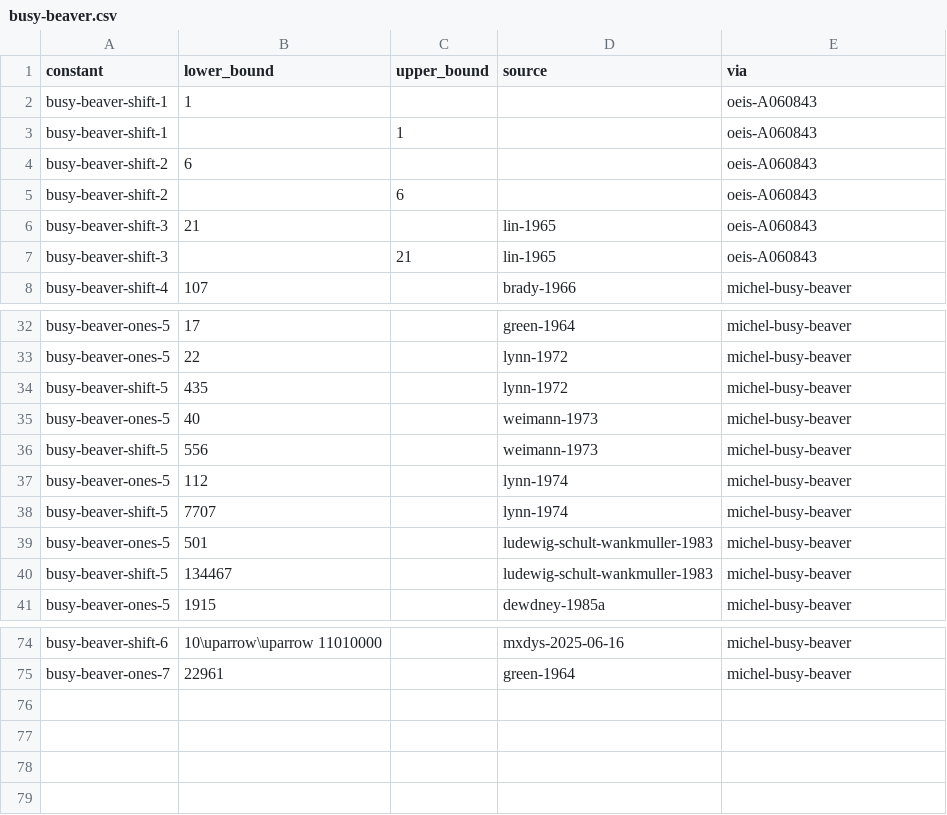
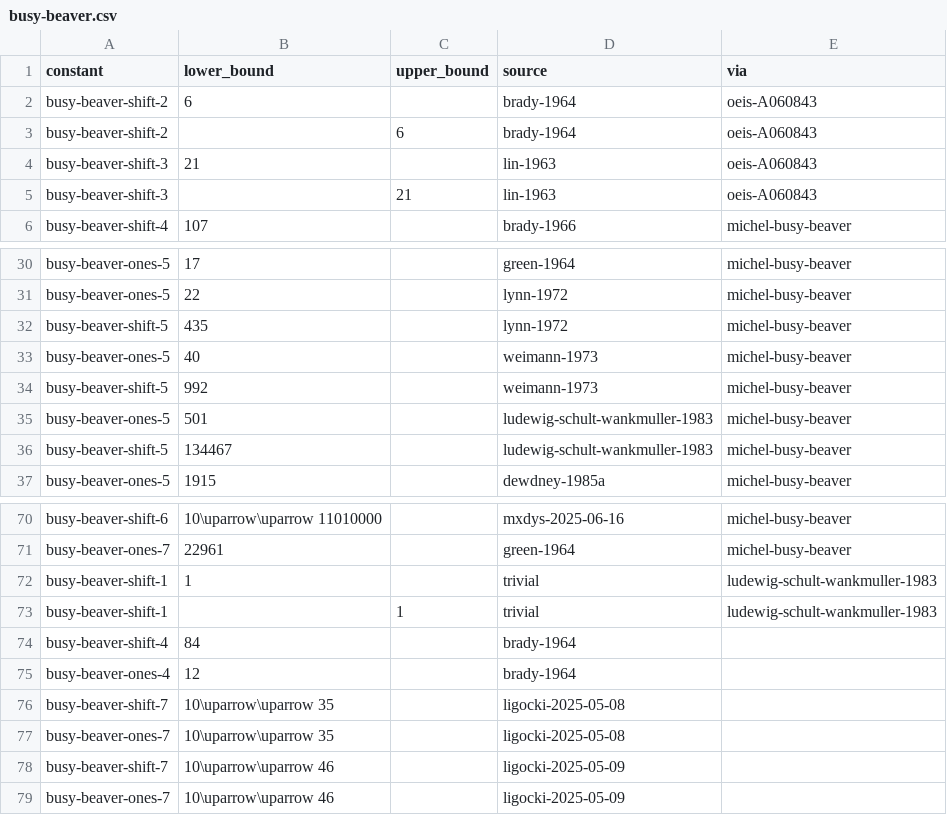
Before and after one commit to bargainlandz-code/leaps-in-bounds, a CSV file: literature/bounds/busy-beaver.csv, drawn as a sheet; only a part is shown, gaps mark what is left out; the diff covers the shown part only.

```diff
--- a/literature/bounds/busy-beaver.csv
+++ b/literature/bounds/busy-beaver.csv
@@ -1,8 +1,6 @@
 constant,lower_bound,upper_bound,source,via
-busy-beaver-shift-1,1,,,oeis-A060843
-busy-beaver-shift-1,,1,,oeis-A060843
-busy-beaver-shift-2,6,,,oeis-A060843
-busy-beaver-shift-2,,6,,oeis-A060843
-busy-beaver-shift-3,21,,lin-1965,oeis-A060843
-busy-beaver-shift-3,,21,lin-1965,oeis-A060843
+busy-beaver-shift-2,6,,brady-1964,oeis-A060843
+busy-beaver-shift-2,,6,brady-1964,oeis-A060843
+busy-beaver-shift-3,21,,lin-1963,oeis-A060843
+busy-beaver-shift-3,,21,lin-1963,oeis-A060843
 busy-beaver-shift-4,107,,brady-1966,michel-busy-beaver
@@ -35,5 +33,3 @@ busy-beaver-shift-5,435,,lynn-1972,michel-busy-beaver
 busy-beaver-ones-5,40,,weimann-1973,michel-busy-beaver
-busy-beaver-shift-5,556,,weimann-1973,michel-busy-beaver
-busy-beaver-ones-5,112,,lynn-1974,michel-busy-beaver
-busy-beaver-shift-5,7707,,lynn-1974,michel-busy-beaver
+busy-beaver-shift-5,992,,weimann-1973,michel-busy-beaver
 busy-beaver-ones-5,501,,ludewig-schult-wankmuller-1983,michel-busy-beaver
@@ -75 +71,9 @@ busy-beaver-shift-6,10\uparrow\uparrow 11010000,,mxdys-2025-06-16,michel-busy-be
 busy-beaver-ones-7,22961,,green-1964,michel-busy-beaver
+busy-beaver-shift-1,1,,trivial,ludewig-schult-wankmuller-1983
+busy-beaver-shift-1,,1,trivial,ludewig-schult-wankmuller-1983
+busy-beaver-shift-4,84,,brady-1964,
+busy-beaver-ones-4,12,,brady-1964,
+busy-beaver-shift-7,10\uparrow\uparrow 35,,ligocki-2025-05-08,
+busy-beaver-ones-7,10\uparrow\uparrow 35,,ligocki-2025-05-08,
+busy-beaver-shift-7,10\uparrow\uparrow 46,,ligocki-2025-05-09,
+busy-beaver-ones-7,10\uparrow\uparrow 46,,ligocki-2025-05-09,
```
Also changed, not shown: 10 edited cells elsewhere in this file, literature/bounds/golomb-ruler.csv, literature/bounds/minimal-superpermutation.csv, 5 other files.
